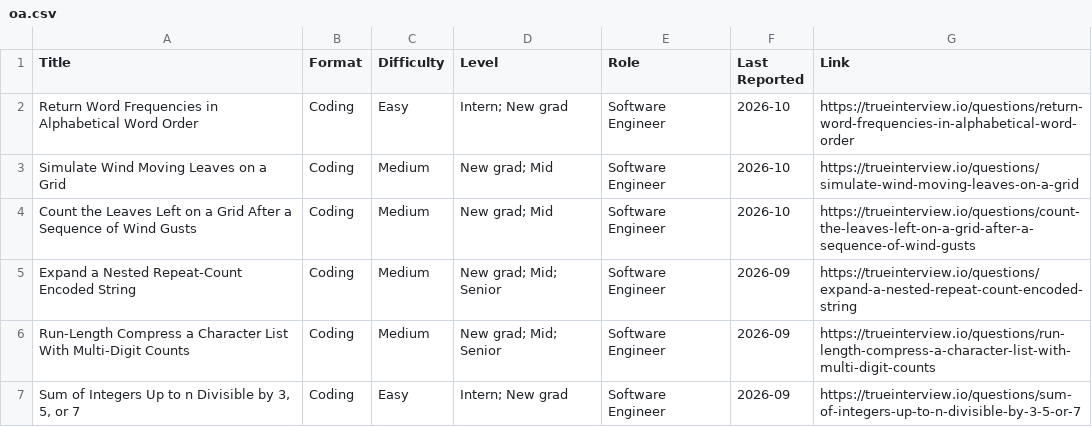
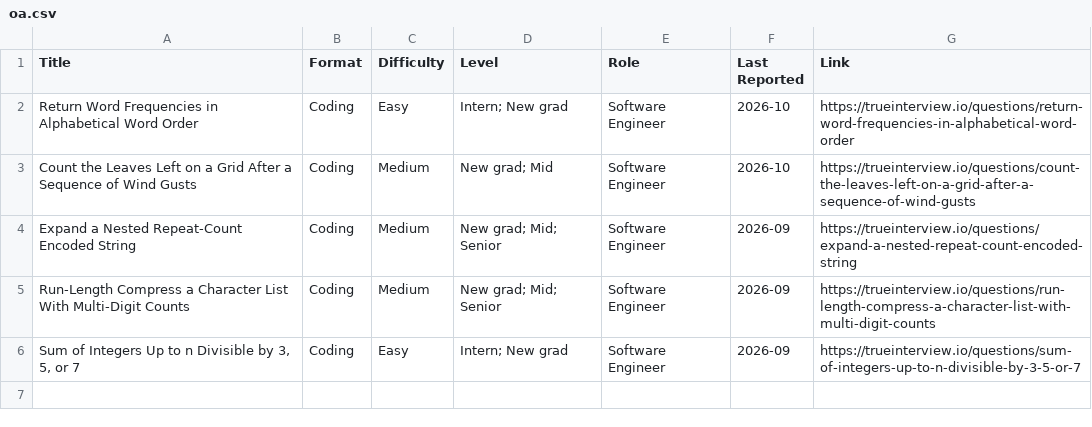
Before and after one commit to kevin-2023-code/Tech-OA-Questions, a CSV file: companies/abridge/oa.csv, drawn as a sheet; the diff names each change by its address in the sheet, - before the commit and + after, or states it on an @@ line.

```diff
--- a/companies/abridge/oa.csv
+++ b/companies/abridge/oa.csv
-row 3: Simulate Wind Moving Leaves on a Grid | Coding | Medium | New grad; Mid | Software Engineer | 2026-10 | https://trueinterview.io/questions/simulate-wind-moving-leaves-on-a-grid
```
Also changed, not shown: companies/amazon/oa.csv, companies/doordash/oa.csv, 14 other files.
